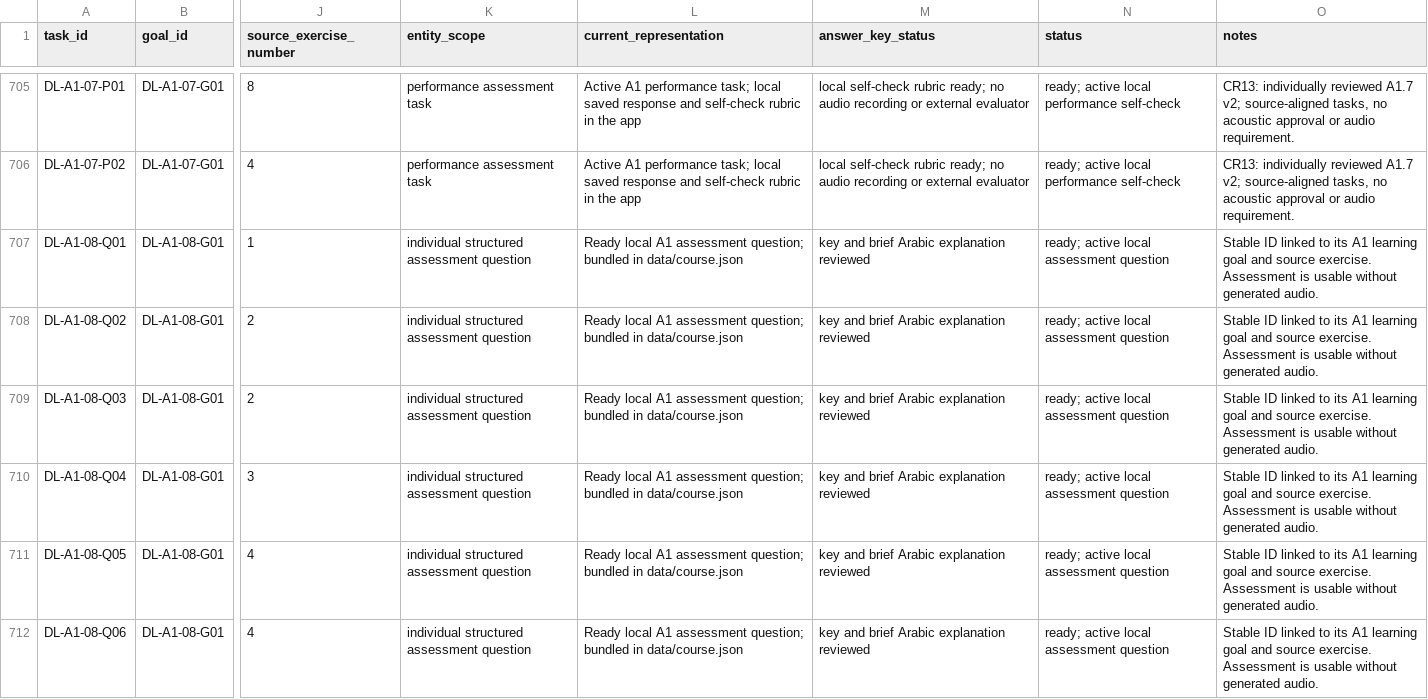
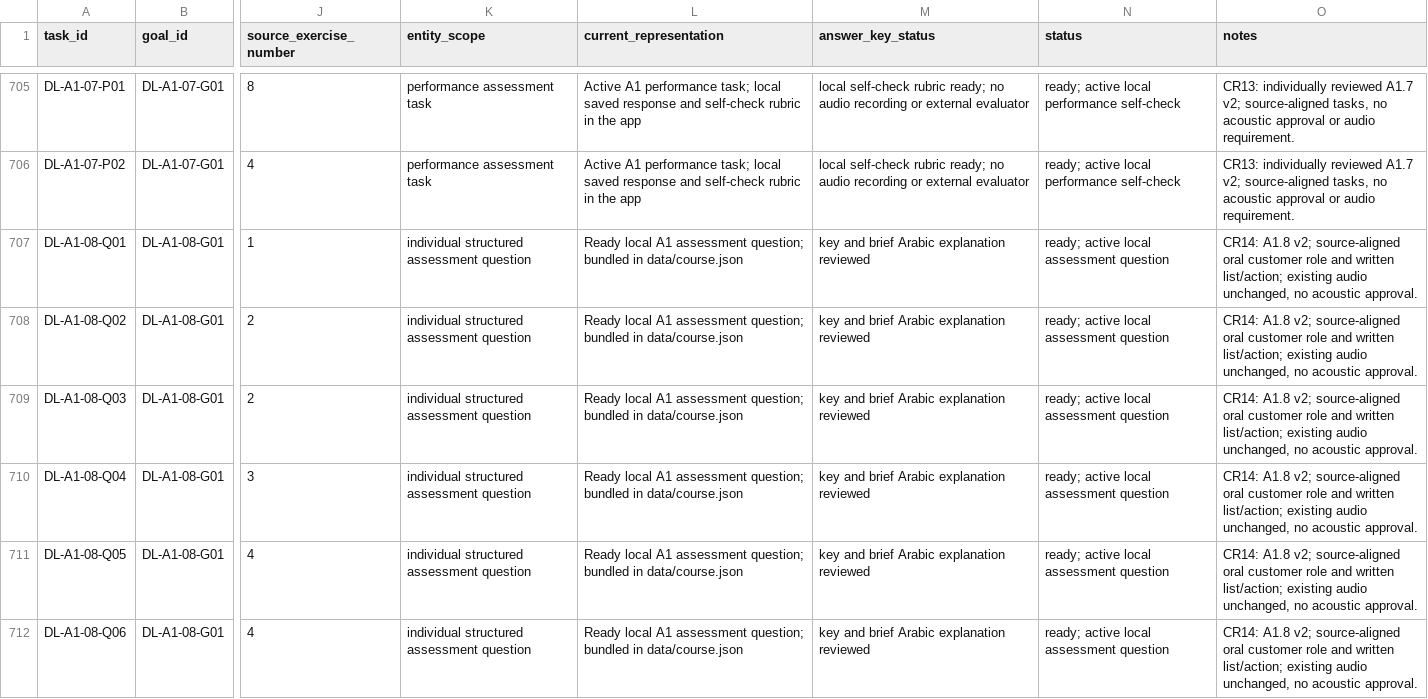
Before and after one commit to naderba69/deutschlern, a CSV file: data/production-task-catalog.csv, drawn as a sheet; only a part is shown, gaps mark what is left out; the diff covers the shown part only; the diff names each change by its address in the sheet, - before the commit and + after, or states it on an @@ line.

```diff
--- a/data/production-task-catalog.csv
+++ b/data/production-task-catalog.csv
-O707:O712 (notes): Stable ID linked to its A1 learning goal and source exercise. Assessment is usable without generated audio.
+O707:O712 (notes): CR14: A1.8 v2; source-aligned oral customer role and written list/action; existing audio unchanged, no acoustic approval.
```
Also changed, not shown: 35 edited cells elsewhere in this file, 11 other files.
